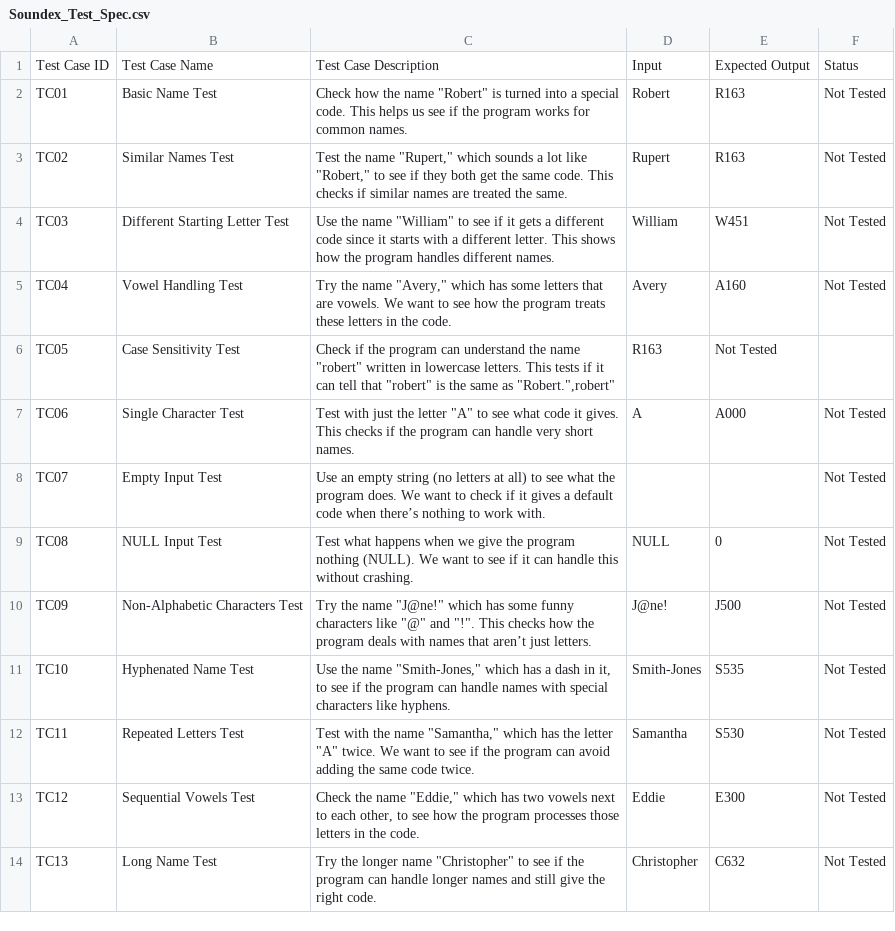
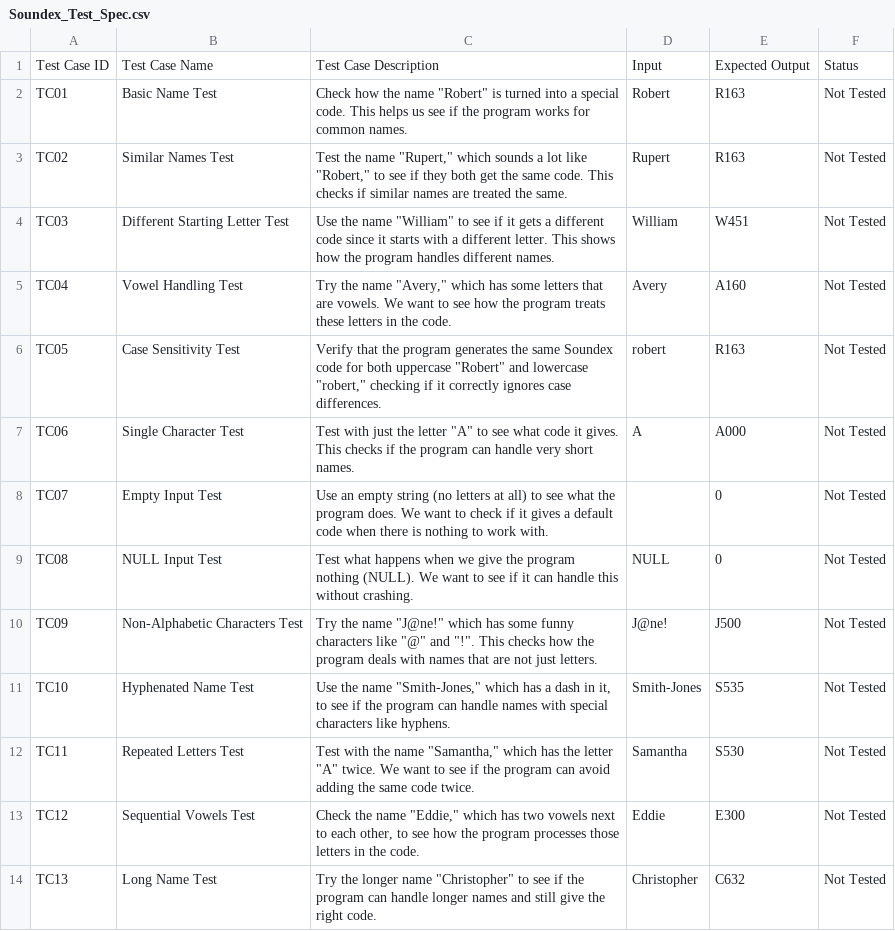
Before and after one commit to vijendraniyer/build-safety-net-in-c-vijendraniyer, a CSV file: Soundex_Test_Spec.csv, drawn as a sheet.

Commit message:
Update Soundex_Test_Spec.csv
Modified for readability

```diff
--- a/Soundex_Test_Spec.csv
+++ b/Soundex_Test_Spec.csv
@@ -5,7 +5,7 @@ TC03,Different Starting Letter Test,"Use the name ""William"" to see if it gets
 TC04,Vowel Handling Test,"Try the name ""Avery,"" which has some letters that are vowels. We want to see how the program treats these letters in the code.",Avery,A160,Not Tested
-TC05,Case Sensitivity Test,"Check if the program can understand the name ""robert"" written in lowercase letters. This tests if it can tell that ""robert"" is the same as ""Robert."",robert""",R163,Not Tested,
+TC05,Case Sensitivity Test,"Verify that the program generates the same Soundex code for both uppercase ""Robert"" and lowercase ""robert,"" checking if it correctly ignores case differences.",robert,R163,Not Tested
 TC06,Single Character Test,"Test with just the letter ""A"" to see what code it gives. This checks if the program can handle very short names.",A,A000,Not Tested
-TC07,Empty Input Test,Use an empty string (no letters at all) to see what the program does. We want to check if it gives a default code when there’s nothing to work with.,,,Not Tested
+TC07,Empty Input Test,Use an empty string (no letters at all) to see what the program does. We want to check if it gives a default code when there is nothing to work with.,,0,Not Tested
 TC08,NULL Input Test,Test what happens when we give the program nothing (NULL). We want to see if it can handle this without crashing.,NULL,0,Not Tested
-TC09,Non-Alphabetic Characters Test,"Try the name ""J@ne!"" which has some funny characters like ""@"" and ""!"". This checks how the program deals with names that aren’t just letters.",J@ne!,J500,Not Tested
+TC09,Non-Alphabetic Characters Test,"Try the name ""J@ne!"" which has some funny characters like ""@"" and ""!"". This checks how the program deals with names that are not just letters.",J@ne!,J500,Not Tested
 TC10,Hyphenated Name Test,"Use the name ""Smith-Jones,"" which has a dash in it, to see if the program can handle names with special characters like hyphens.",Smith-Jones,S535,Not Tested
```
